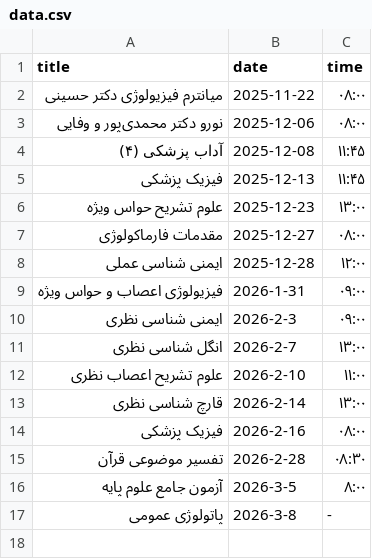
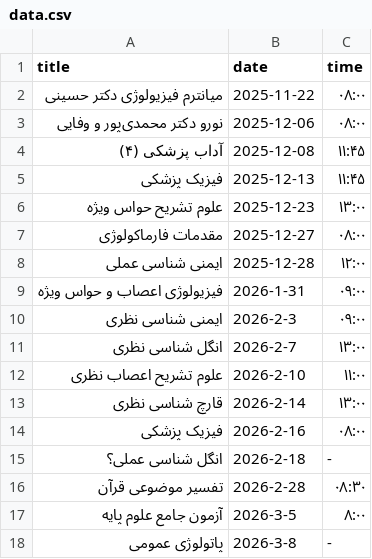
Before and after one commit to Hojjat-Monzavi/exam, a CSV file: data.csv, drawn as a sheet; the diff names each change by its address in the sheet, - before the commit and + after, or states it on an @@ line.

Commit message:
Added entey of انگل شناسی عملی to data

```diff
--- a/data.csv
+++ b/data.csv
+row 15: انگل شناسی عملی؟ | 2026-2-18 | -
```
